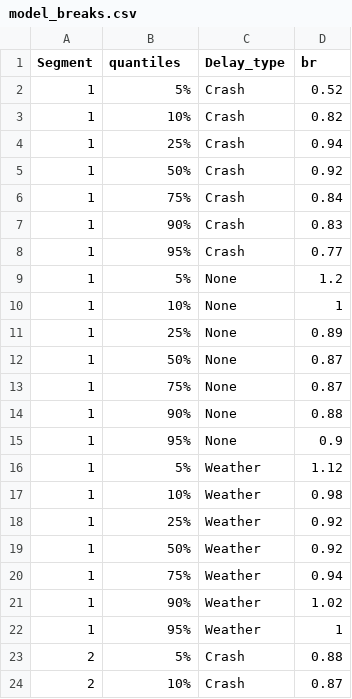
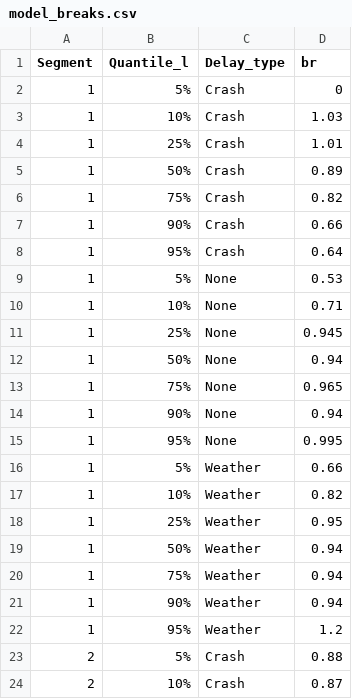
Before and after one commit to DGallenSRF/Future_reliability, a CSV file: model_breaks.csv, drawn as a sheet; only a part is shown; the diff covers the shown part only.

Commit message:
moving to linear model with knots

```diff
--- a/model_breaks.csv
+++ b/model_breaks.csv
@@ -1,23 +1,23 @@
-Segment,quantiles,Delay_type,br
-1,5%,Crash,0.52
-1,10%,Crash,0.82
-1,25%,Crash,0.94
-1,50%,Crash,0.92
-1,75%,Crash,0.84
-1,90%,Crash,0.83
-1,95%,Crash,0.77
-1,5%,None,1.2
-1,10%,None,1
-1,25%,None,0.89
-1,50%,None,0.87
-1,75%,None,0.87
-1,90%,None,0.88
-1,95%,None,0.9
-1,5%,Weather,1.12
-1,10%,Weather,0.98
-1,25%,Weather,0.92
-1,50%,Weather,0.92
+Segment,Quantile_l,Delay_type,br
+1,5%,Crash,0
+1,10%,Crash,1.03
+1,25%,Crash,1.01
+1,50%,Crash,0.89
+1,75%,Crash,0.82
+1,90%,Crash,0.66
+1,95%,Crash,0.64
+1,5%,None,0.53
+1,10%,None,0.71
+1,25%,None,0.945
+1,50%,None,0.94
+1,75%,None,0.965
+1,90%,None,0.94
+1,95%,None,0.995
+1,5%,Weather,0.66
+1,10%,Weather,0.82
+1,25%,Weather,0.95
+1,50%,Weather,0.94
 1,75%,Weather,0.94
-1,90%,Weather,1.02
-1,95%,Weather,1
+1,90%,Weather,0.94
+1,95%,Weather,1.2
 2,5%,Crash,0.88
```
Also changed, not shown: 19 edited cells elsewhere in this file, 1 other file.
